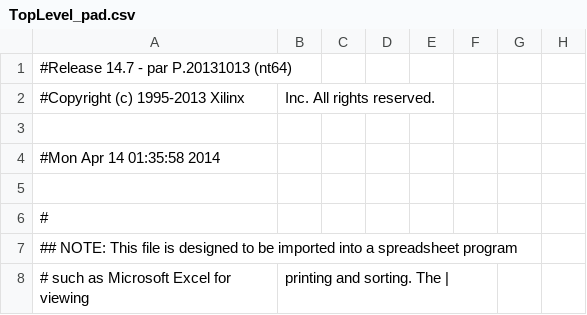
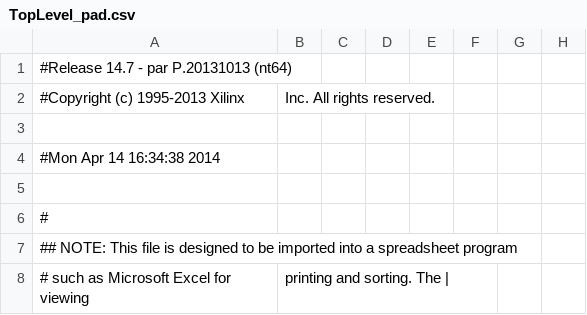
Before and after one commit to miguel-valerio/AddressSort, a CSV file: TopLevel_pad.csv, drawn as a sheet; only a part is shown; the diff names each change by its address in the sheet, - before the commit and + after, or states it on an @@ line.

```diff
--- a/TopLevel_pad.csv
+++ b/TopLevel_pad.csv
-A4: #Mon Apr 14 01:35:58 2014
+A4: #Mon Apr 14 16:34:38 2014
```
Also changed, not shown: 43 other files.
